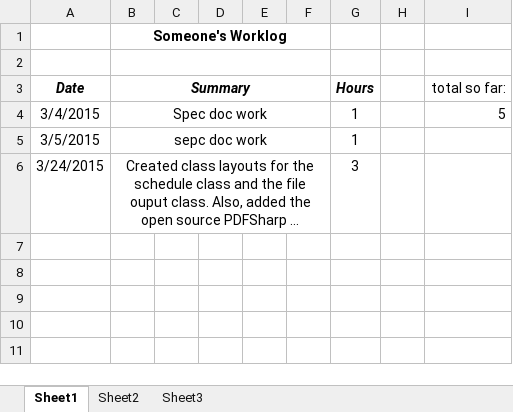
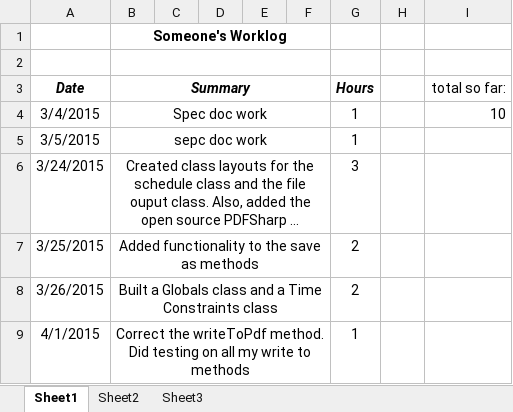
Before and after one commit to hrefjeff/tune_squad, an Excel workbook: Documents/WorkLogs/ScottSmoke_worklog .xlsx, sheet Sheet1, drawn as a sheet; long unchanged cells end in …; values as stored, in another font and other column widths than the file's, no borders; the diff names each change by its address in the sheet, - before the commit and + after, or states it on an @@ line.

Commit message:
You know the dealio

```diff
--- a/Documents/WorkLogs/ScottSmoke_worklog .xlsx (sheet Sheet1)
+++ b/Documents/WorkLogs/ScottSmoke_worklog .xlsx (sheet Sheet1)
-I4 (total so far:): 5
+I4 (total so far:): 10
+row 7: 3/25/2015 | Added functionality to the save as methods |  |  |  |  | 2
+row 8: 3/26/2015 | Built a Globals class and a Time Constraints class |  |  |  |  | 2
+row 9: 4/1/2015 | Correct the writeToPdf method. Did testing on all my write to methods |  |  |  |  | 1
```
